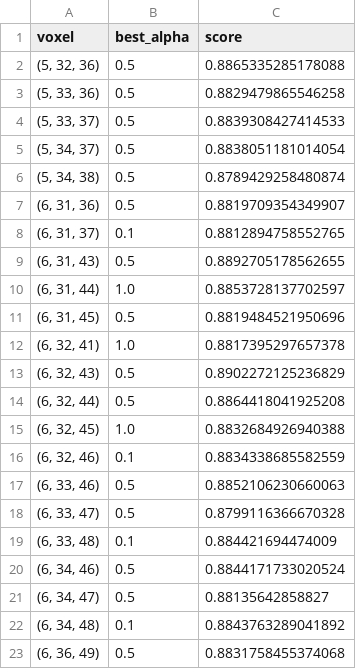
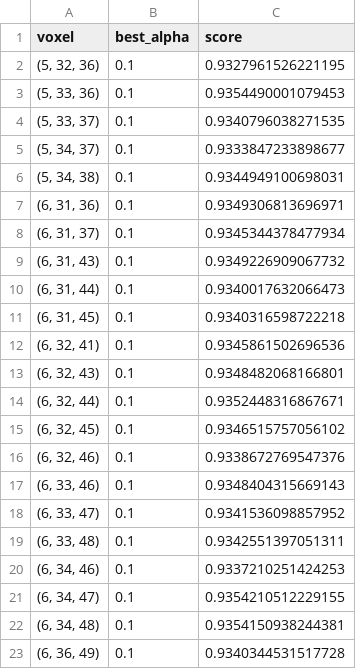
Before and after one commit to AdrienWitt/Irony_DeepLearning, a CSV file: results/step3_results.csv, drawn as a sheet; only a part is shown; the diff covers the shown part only.

Commit message:
added method to filter padded data

```diff
--- a/results/step3_results.csv
+++ b/results/step3_results.csv
@@ -1,23 +1,23 @@
 voxel,best_alpha,score
-"(5, 32, 36)",0.5,0.8865335285178088
-"(5, 33, 36)",0.5,0.8829479865546258
-"(5, 33, 37)",0.5,0.8839308427414533
-"(5, 34, 37)",0.5,0.8838051181014054
-"(5, 34, 38)",0.5,0.8789429258480874
-"(6, 31, 36)",0.5,0.8819709354349907
-"(6, 31, 37)",0.1,0.8812894758552765
-"(6, 31, 43)",0.5,0.8892705178562655
-"(6, 31, 44)",1.0,0.8853728137702597
-"(6, 31, 45)",0.5,0.8819484521950696
-"(6, 32, 41)",1.0,0.8817395297657378
-"(6, 32, 43)",0.5,0.8902272125236829
-"(6, 32, 44)",0.5,0.8864418041925208
-"(6, 32, 45)",1.0,0.8832684926940388
-"(6, 32, 46)",0.1,0.8834338685582559
-"(6, 33, 46)",0.5,0.8852106230660063
-"(6, 33, 47)",0.5,0.8799116366670328
-"(6, 33, 48)",0.1,0.884421694474009
-"(6, 34, 46)",0.5,0.8844171733020524
-"(6, 34, 47)",0.5,0.88135642858827
-"(6, 34, 48)",0.1,0.8843763289041892
-"(6, 36, 49)",0.5,0.8831758455374068
+"(5, 32, 36)",0.1,0.9327961526221195
+"(5, 33, 36)",0.1,0.9354490001079453
+"(5, 33, 37)",0.1,0.9340796038271535
+"(5, 34, 37)",0.1,0.9333847233898677
+"(5, 34, 38)",0.1,0.9344949100698031
+"(6, 31, 36)",0.1,0.9349306813696971
+"(6, 31, 37)",0.1,0.9345344378477934
+"(6, 31, 43)",0.1,0.9349226909067732
+"(6, 31, 44)",0.1,0.9340017632066473
+"(6, 31, 45)",0.1,0.9340316598722218
+"(6, 32, 41)",0.1,0.9345861502696536
+"(6, 32, 43)",0.1,0.9348482068166801
+"(6, 32, 44)",0.1,0.9352448316867671
+"(6, 32, 45)",0.1,0.9346515757056102
+"(6, 32, 46)",0.1,0.9338672769547376
+"(6, 33, 46)",0.1,0.9348404315669143
+"(6, 33, 47)",0.1,0.9341536098857952
+"(6, 33, 48)",0.1,0.9342551397051311
+"(6, 34, 46)",0.1,0.9337210251424253
+"(6, 34, 47)",0.1,0.9354210512229155
+"(6, 34, 48)",0.1,0.9354150938244381
+"(6, 36, 49)",0.1,0.9340344531517728
```
Also changed, not shown: 150 edited cells elsewhere in this file, 11 other files.
